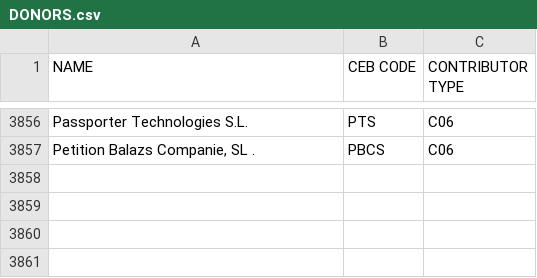
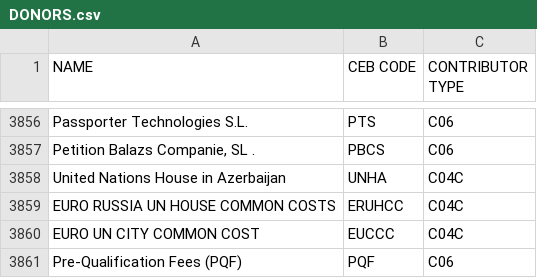
Before and after one commit to CEB-HLCM/FS-Public-Codes, a CSV file: DONORS.csv, drawn as a sheet; only a part is shown, gaps mark what is left out.

Commit message:
Updated DONORS

```diff
--- a/DONORS.csv
+++ b/DONORS.csv
@@ -3859 +3859,5 @@ Passporter Technologies S.L.,PTS,C06
 "Petition Balazs Companie, SL .",PBCS,C06
+United Nations House in Azerbaijan,UNHA,C04C
+EURO RUSSIA UN HOUSE COMMON COSTS,ERUHCC,C04C
+EURO UN CITY COMMON COST,EUCCC,C04C
+Pre-Qualification Fees (PQF),PQF,C06
```
